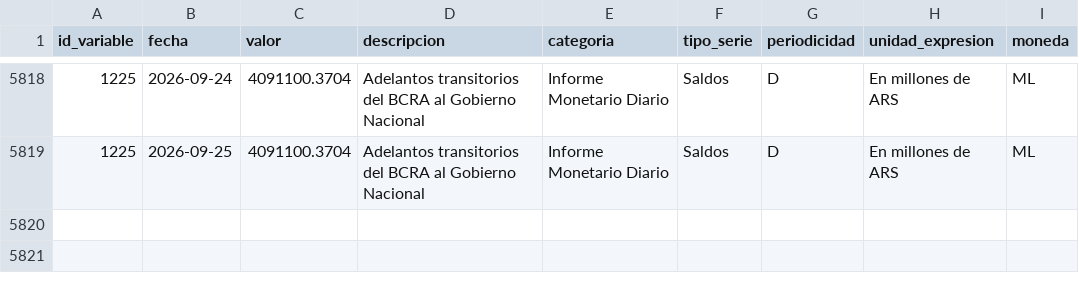
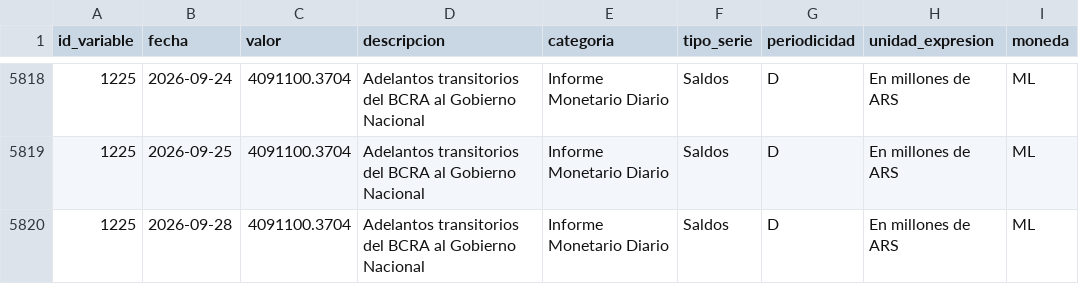
Before and after one commit to thomasriveros/BCRA_Data, a CSV file: data/subdatasets/adelantos_transitorios_bcra_gobierno_nacional.csv, drawn as a sheet; only a part is shown, gaps mark what is left out; the diff names each change by its address in the sheet, - before the commit and + after, or states it on an @@ line.

```diff
--- a/data/subdatasets/adelantos_transitorios_bcra_gobierno_nacional.csv
+++ b/data/subdatasets/adelantos_transitorios_bcra_gobierno_nacional.csv
+row 5820: 1225 | 2026-09-28 | 4091100.3704 | Adelantos transitorios del BCRA al Gobierno Nacional | Informe Monetario Diario | Saldos | D | En millones de ARS | ML
```
Also changed, not shown: data/bcra_all_variables.csv, data/bcra_variables.csv, 1 other file.
